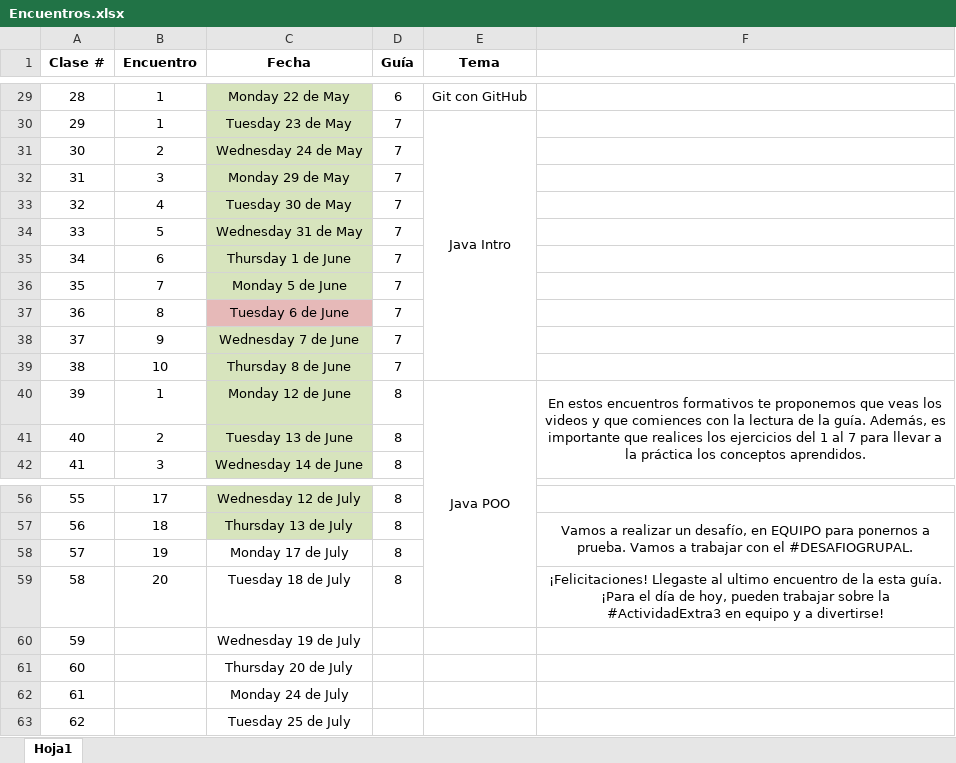
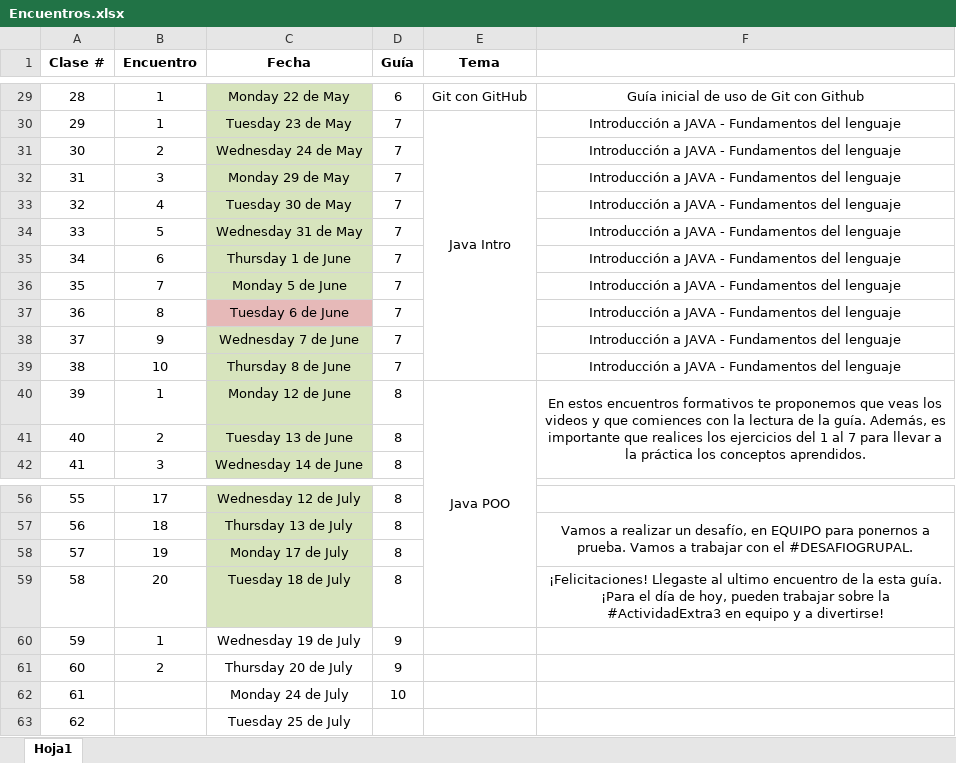
Before and after one commit to decardo1982/egg_java, an Excel workbook: Encuentros.xlsx, sheet Hoja1, drawn as a sheet; only a part is shown, gaps mark what is left out; values as stored, in another font and other column widths than the file's, no borders; the diff covers the shown part only; the diff names each change by its address in the sheet, - before the commit and + after, or states it on an @@ line.

```diff
--- a/Encuentros.xlsx (sheet Hoja1)
+++ b/Encuentros.xlsx (sheet Hoja1)
-F29: (empty)
+F29: Guía inicial de uso de Git con Github
-F30:F39: (empty)
+F30:F39: Introducción a JAVA - Fundamentos del lenguaje
-C58:C59 fill: none
+C58:C59 fill: #D7E4BD
-B60 (Encuentro): (empty)
+B60 (Encuentro): 1
-D60:D61 (Guía): (empty)
+D60:D61 (Guía): 9
-B61 (Encuentro): (empty)
+B61 (Encuentro): 2
-D62 (Guía): (empty)
+D62 (Guía): 10
```
Also changed, not shown: 18 added rows, 45 edited cells and row numbers in column A elsewhere in this sheet, 13 other files.
